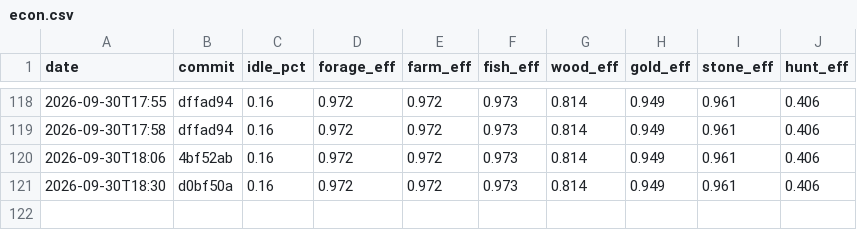
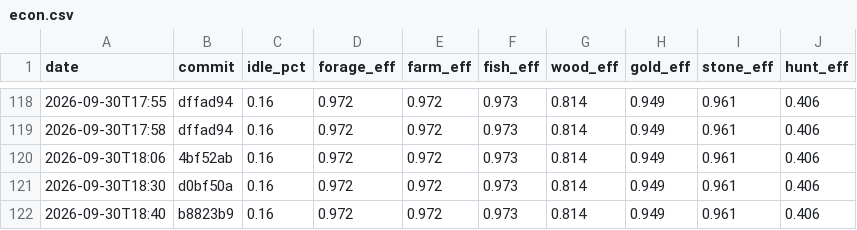
Before and after one commit to DigiMonk73/Empires, a CSV file: docs/metrics/econ.csv, drawn as a sheet; only a part is shown, gaps mark what is left out.

```diff
--- a/docs/metrics/econ.csv
+++ b/docs/metrics/econ.csv
@@ -121 +121,2 @@ date,commit,idle_pct,forage_eff,farm_eff,fish_eff,wood_eff,gold_eff,stone_eff,hu
 2026-09-30T18:30,d0bf50a,0.16,0.972,0.972,0.973,0.814,0.949,0.961,0.406
+2026-09-30T18:40,b8823b9,0.16,0.972,0.972,0.973,0.814,0.949,0.961,0.406
```
Also changed, not shown: docs/metrics/ai.csv, docs/metrics/battle.csv, 19 other files.
